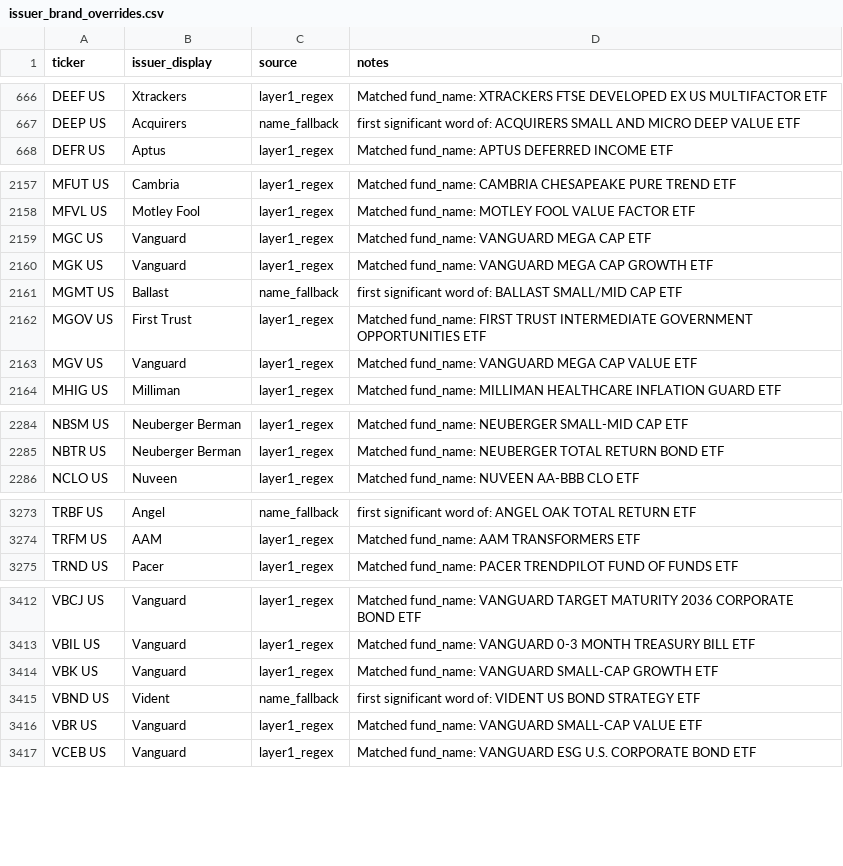
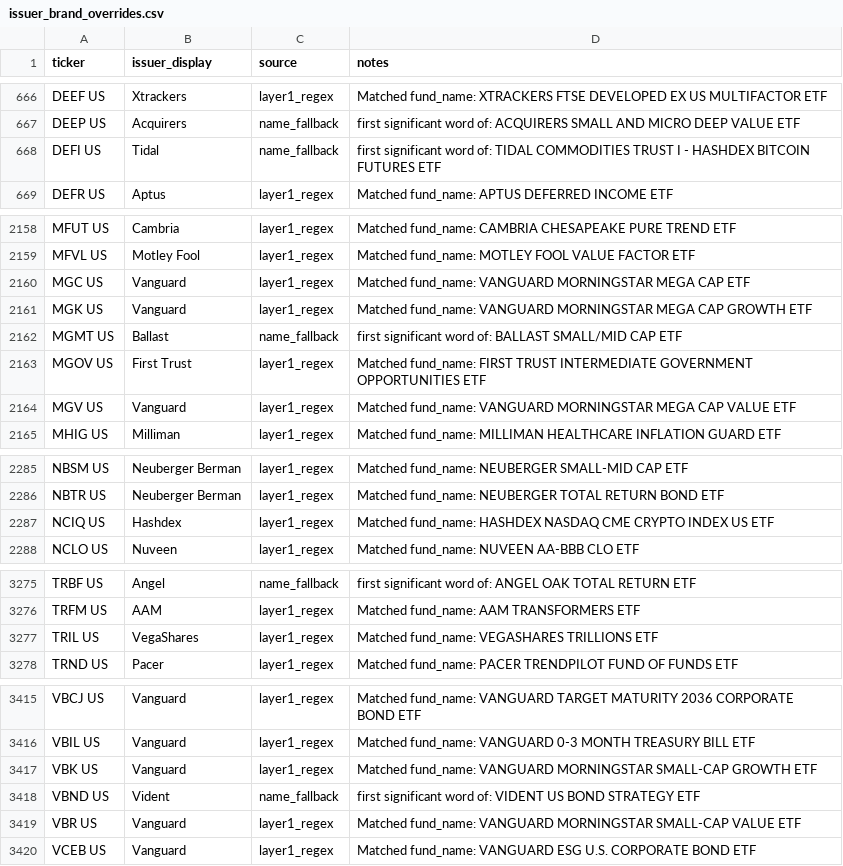
Before and after one commit to the-atlas-protocol/rexfinhub, a CSV file: config/rules/issuer_brand_overrides.csv, drawn as a sheet; only a part is shown, gaps mark what is left out; the diff covers the shown part only.

Commit message:
chore(rules): classification delta 2026-07-29 (3 file(s), autonomous engine)

```diff
--- a/config/rules/issuer_brand_overrides.csv
+++ b/config/rules/issuer_brand_overrides.csv
@@ -667,2 +667,3 @@ DEEF US,Xtrackers,layer1_regex,Matched fund_name: XTRACKERS FTSE DEVELOPED EX US
 DEEP US,Acquirers,name_fallback,first significant word of: ACQUIRERS SMALL AND MICRO DEEP VALUE ETF
+DEFI US,Tidal,name_fallback,first significant word of: TIDAL COMMODITIES TRUST I - HASHDEX BITCOIN FUTURES ETF
 DEFR US,Aptus,layer1_regex,Matched fund_name: APTUS DEFERRED INCOME ETF
@@ -2158,7 +2159,7 @@ MFUT US,Cambria,layer1_regex,Matched fund_name: CAMBRIA CHESAPEAKE PURE TREND ET
 MFVL US,Motley Fool,layer1_regex,Matched fund_name: MOTLEY FOOL VALUE FACTOR ETF
-MGC US,Vanguard,layer1_regex,Matched fund_name: VANGUARD MEGA CAP ETF
-MGK US,Vanguard,layer1_regex,Matched fund_name: VANGUARD MEGA CAP GROWTH ETF
+MGC US,Vanguard,layer1_regex,Matched fund_name: VANGUARD MORNINGSTAR MEGA CAP ETF
+MGK US,Vanguard,layer1_regex,Matched fund_name: VANGUARD MORNINGSTAR MEGA CAP GROWTH ETF
 MGMT US,Ballast,name_fallback,first significant word of: BALLAST SMALL/MID CAP ETF
 MGOV US,First Trust,layer1_regex,Matched fund_name: FIRST TRUST INTERMEDIATE GOVERNMENT OPPORTUNITIES ETF
-MGV US,Vanguard,layer1_regex,Matched fund_name: VANGUARD MEGA CAP VALUE ETF
+MGV US,Vanguard,layer1_regex,Matched fund_name: VANGUARD MORNINGSTAR MEGA CAP VALUE ETF
 MHIG US,Milliman,layer1_regex,Matched fund_name: MILLIMAN HEALTHCARE INFLATION GUARD ETF
@@ -2285,2 +2286,3 @@ NBSM US,Neuberger Berman,layer1_regex,Matched fund_name: NEUBERGER SMALL-MID CAP
 NBTR US,Neuberger Berman,layer1_regex,Matched fund_name: NEUBERGER TOTAL RETURN BOND ETF
+NCIQ US,Hashdex,layer1_regex,Matched fund_name: HASHDEX NASDAQ CME CRYPTO INDEX US ETF
 NCLO US,Nuveen,layer1_regex,Matched fund_name: NUVEEN AA-BBB CLO ETF
@@ -3274,2 +3276,3 @@ TRBF US,Angel,name_fallback,first significant word of: ANGEL OAK TOTAL RETURN ET
 TRFM US,AAM,layer1_regex,Matched fund_name: AAM TRANSFORMERS ETF
+TRIL US,VegaShares,layer1_regex,Matched fund_name: VEGASHARES TRILLIONS ETF
 TRND US,Pacer,layer1_regex,Matched fund_name: PACER TRENDPILOT FUND OF FUNDS ETF
@@ -3413,5 +3416,5 @@ VBCJ US,Vanguard,layer1_regex,Matched fund_name: VANGUARD TARGET MATURITY 2036 C
 VBIL US,Vanguard,layer1_regex,Matched fund_name: VANGUARD 0-3 MONTH TREASURY BILL ETF
-VBK US,Vanguard,layer1_regex,Matched fund_name: VANGUARD SMALL-CAP GROWTH ETF
+VBK US,Vanguard,layer1_regex,Matched fund_name: VANGUARD MORNINGSTAR SMALL-CAP GROWTH ETF
 VBND US,Vident,name_fallback,first significant word of: VIDENT US BOND STRATEGY ETF
-VBR US,Vanguard,layer1_regex,Matched fund_name: VANGUARD SMALL-CAP VALUE ETF
+VBR US,Vanguard,layer1_regex,Matched fund_name: VANGUARD MORNINGSTAR SMALL-CAP VALUE ETF
 VCEB US,Vanguard,layer1_regex,Matched fund_name: VANGUARD ESG U.S. CORPORATE BOND ETF
```
Also changed, not shown: 8 edited cells elsewhere in this file, docs/issuer_review_queue.csv, 1 other file.
